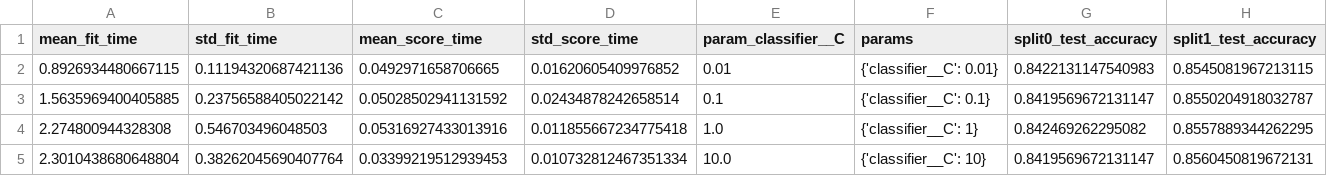
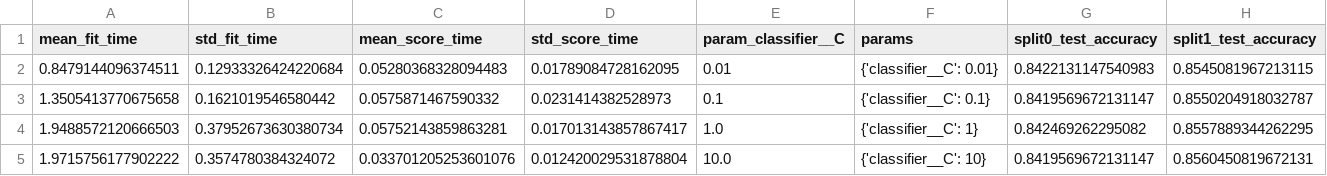
Before and after one commit to Gladistony/inteligencia-artificial-2026.1-projeto-2-VA, a CSV file: Codigo/resultados/LinearSVM_gridsearch.csv, drawn as a sheet; only a part is shown; the diff names each change by its address in the sheet, - before the commit and + after, or states it on an @@ line.

```diff
--- a/Codigo/resultados/LinearSVM_gridsearch.csv
+++ b/Codigo/resultados/LinearSVM_gridsearch.csv
-A2 (mean_fit_time): 0.8926934480667115
+A2 (mean_fit_time): 0.8479144096374511
-B2 (std_fit_time): 0.11194320687421136
+B2 (std_fit_time): 0.12933326424220684
-C2 (mean_score_time): 0.0492971658706665
+C2 (mean_score_time): 0.05280368328094483
-D2 (std_score_time): 0.01620605409976852
+D2 (std_score_time): 0.01789084728162095
-A3 (mean_fit_time): 1.5635969400405885
+A3 (mean_fit_time): 1.3505413770675658
-B3 (std_fit_time): 0.23756588405022142
+B3 (std_fit_time): 0.1621019546580442
-C3 (mean_score_time): 0.05028502941131592
+C3 (mean_score_time): 0.0575871467590332
-D3 (std_score_time): 0.02434878242658514
+D3 (std_score_time): 0.0231414382528973
-A4 (mean_fit_time): 2.274800944328308
+A4 (mean_fit_time): 1.9488572120666503
-B4 (std_fit_time): 0.546703496048503
+B4 (std_fit_time): 0.37952673630380734
-C4 (mean_score_time): 0.05316927433013916
+C4 (mean_score_time): 0.05752143859863281
-D4 (std_score_time): 0.011855667234775418
+D4 (std_score_time): 0.017013143857867417
-A5 (mean_fit_time): 2.3010438680648804
+A5 (mean_fit_time): 1.9715756177902222
-B5 (std_fit_time): 0.38262045690407764
+B5 (std_fit_time): 0.3574780384324072
-C5 (mean_score_time): 0.03399219512939453
+C5 (mean_score_time): 0.033701205253601076
-D5 (std_score_time): 0.010732812467351334
+D5 (std_score_time): 0.012420029531878804
```
Also changed, not shown: Codigo/resultados/DecisionTree_gridsearch.csv, Codigo/resultados/GaussianNB_gridsearch.csv, 17 other files.
